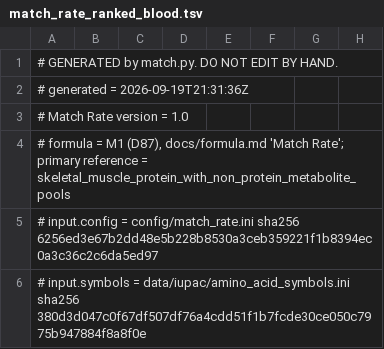
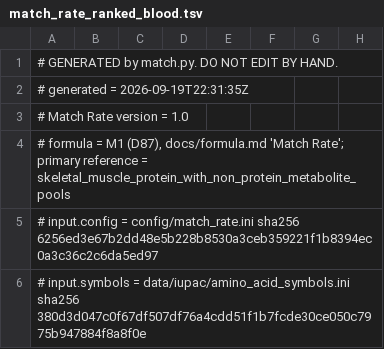
Before and after one commit to moved2la/uniprot-standard, a TSV file: outputs/match/blood/match_rate_ranked_blood.tsv, drawn as a sheet; only a part is shown.

```diff
--- a/outputs/match/blood/match_rate_ranked_blood.tsv
+++ b/outputs/match/blood/match_rate_ranked_blood.tsv
@@ -1,3 +1,3 @@
 # GENERATED by match.py. DO NOT EDIT BY HAND.
-# generated = 2026-09-19T21:31:36Z
+# generated = 2026-09-19T22:31:35Z
 # Match Rate version = 1.0
```
Also changed, not shown: outputs/match/foods_not_scored.tsv, outputs/match/gorissen_2018_human_muscle/match_rate_ranked_gorissen_2018_human_muscle.tsv, 10 other files.
